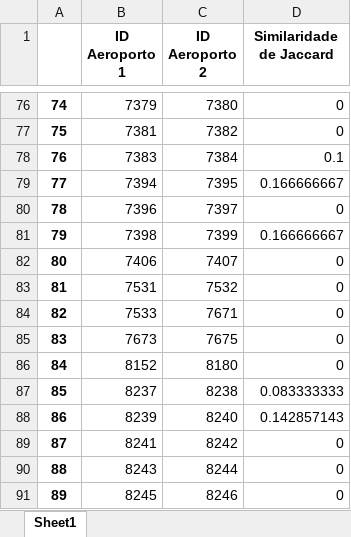
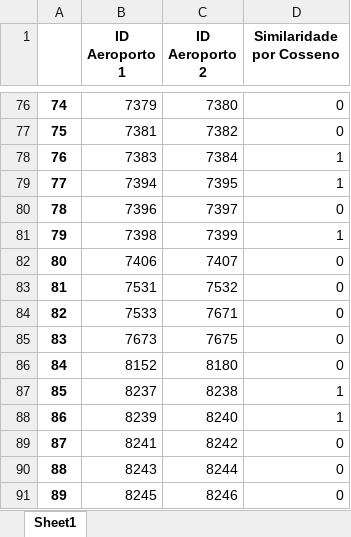
Before and after one commit to brunoprp/teoria_dos_grafos, an Excel workbook: Trabalho 1 - Similaridade em Grafos/Jaccard.xlsx, sheet Sheet1, drawn as a sheet; only a part is shown, gaps mark what is left out; values as stored, in another font and other column widths than the file's, no borders; the diff covers the shown part only; the diff names each change by its address in the sheet, - before the commit and + after, or states it on an @@ line.

```diff
--- a/Trabalho 1 - Similaridade em Grafos/Jaccard.xlsx (sheet Sheet1)
+++ b/Trabalho 1 - Similaridade em Grafos/Jaccard.xlsx (sheet Sheet1)
-D1: Similaridade de Jaccard
+D1: Similaridade por Cosseno
-D78 (Similaridade por Cosseno): 0.1
+D78 (Similaridade por Cosseno): 1
-D79 (Similaridade por Cosseno): 0.166666667
+D79 (Similaridade por Cosseno): 1
-D81 (Similaridade por Cosseno): 0.166666667
+D81 (Similaridade por Cosseno): 1
-D87 (Similaridade por Cosseno): 0.083333333
+D87 (Similaridade por Cosseno): 1
-D88 (Similaridade por Cosseno): 0.142857143
+D88 (Similaridade por Cosseno): 1
```
Also changed, not shown: 23 edited cells elsewhere in this sheet, 1 other file.
